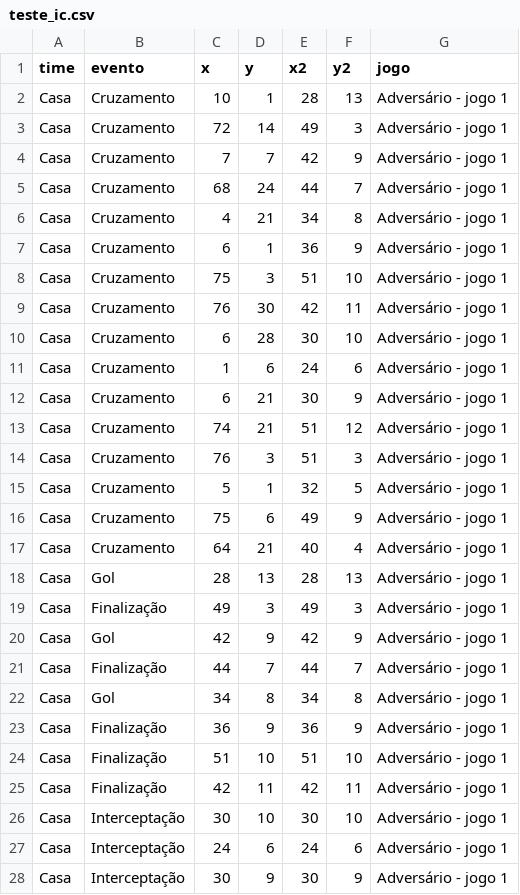
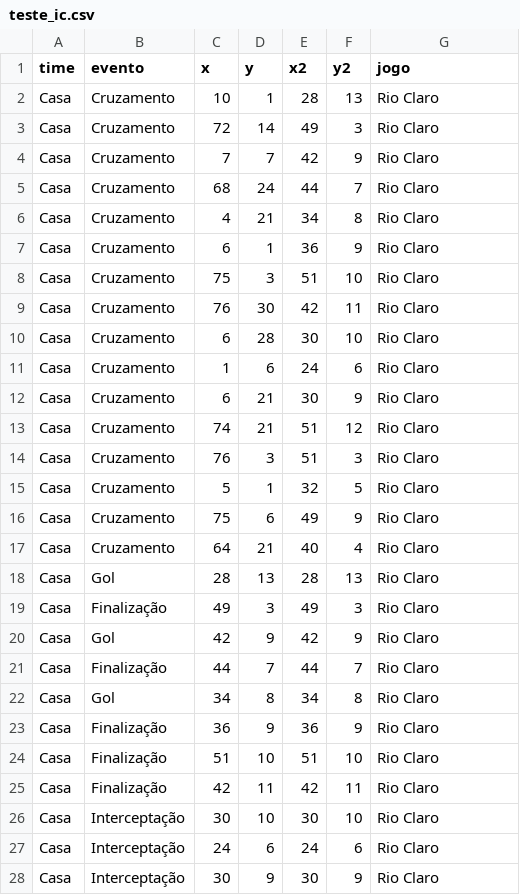
Before and after one commit to LucasSAlmeida/dados, a CSV file: teste_ic.csv, drawn as a sheet; only a part is shown; the diff covers the shown part only.

```diff
--- a/teste_ic.csv
+++ b/teste_ic.csv
@@ -1,28 +1,28 @@
 time,evento,x,y,x2,y2,jogo
-Casa,Cruzamento,10,1,28,13,Adversário - jogo 1
-Casa,Cruzamento,72,14,49,3,Adversário - jogo 1
-Casa,Cruzamento,7,7,42,9,Adversário - jogo 1
-Casa,Cruzamento,68,24,44,7,Adversário - jogo 1
-Casa,Cruzamento,4,21,34,8,Adversário - jogo 1
-Casa,Cruzamento,6,1,36,9,Adversário - jogo 1
-Casa,Cruzamento,75,3,51,10,Adversário - jogo 1
-Casa,Cruzamento,76,30,42,11,Adversário - jogo 1
-Casa,Cruzamento,6,28,30,10,Adversário - jogo 1
-Casa,Cruzamento,1,6,24,6,Adversário - jogo 1
-Casa,Cruzamento,6,21,30,9,Adversário - jogo 1
-Casa,Cruzamento,74,21,51,12,Adversário - jogo 1
-Casa,Cruzamento,76,3,51,3,Adversário - jogo 1
-Casa,Cruzamento,5,1,32,5,Adversário - jogo 1
-Casa,Cruzamento,75,6,49,9,Adversário - jogo 1
-Casa,Cruzamento,64,21,40,4,Adversário - jogo 1
-Casa,Gol,28,13,28,13,Adversário - jogo 1
-Casa,Finalização,49,3,49,3,Adversário - jogo 1
-Casa,Gol,42,9,42,9,Adversário - jogo 1
-Casa,Finalização,44,7,44,7,Adversário - jogo 1
-Casa,Gol,34,8,34,8,Adversário - jogo 1
-Casa,Finalização,36,9,36,9,Adversário - jogo 1
-Casa,Finalização,51,10,51,10,Adversário - jogo 1
-Casa,Finalização,42,11,42,11,Adversário - jogo 1
-Casa,Interceptação,30,10,30,10,Adversário - jogo 1
-Casa,Interceptação,24,6,24,6,Adversário - jogo 1
-Casa,Interceptação,30,9,30,9,Adversário - jogo 1
+Casa,Cruzamento,10,1,28,13,Rio Claro
+Casa,Cruzamento,72,14,49,3,Rio Claro
+Casa,Cruzamento,7,7,42,9,Rio Claro
+Casa,Cruzamento,68,24,44,7,Rio Claro
+Casa,Cruzamento,4,21,34,8,Rio Claro
+Casa,Cruzamento,6,1,36,9,Rio Claro
+Casa,Cruzamento,75,3,51,10,Rio Claro
+Casa,Cruzamento,76,30,42,11,Rio Claro
+Casa,Cruzamento,6,28,30,10,Rio Claro
+Casa,Cruzamento,1,6,24,6,Rio Claro
+Casa,Cruzamento,6,21,30,9,Rio Claro
+Casa,Cruzamento,74,21,51,12,Rio Claro
+Casa,Cruzamento,76,3,51,3,Rio Claro
+Casa,Cruzamento,5,1,32,5,Rio Claro
+Casa,Cruzamento,75,6,49,9,Rio Claro
+Casa,Cruzamento,64,21,40,4,Rio Claro
+Casa,Gol,28,13,28,13,Rio Claro
+Casa,Finalização,49,3,49,3,Rio Claro
+Casa,Gol,42,9,42,9,Rio Claro
+Casa,Finalização,44,7,44,7,Rio Claro
+Casa,Gol,34,8,34,8,Rio Claro
+Casa,Finalização,36,9,36,9,Rio Claro
+Casa,Finalização,51,10,51,10,Rio Claro
+Casa,Finalização,42,11,42,11,Rio Claro
+Casa,Interceptação,30,10,30,10,Rio Claro
+Casa,Interceptação,24,6,24,6,Rio Claro
+Casa,Interceptação,30,9,30,9,Rio Claro
```
Also changed, not shown: 21 edited cells elsewhere in this file.
